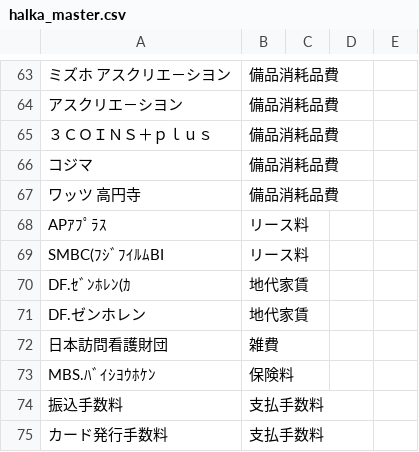
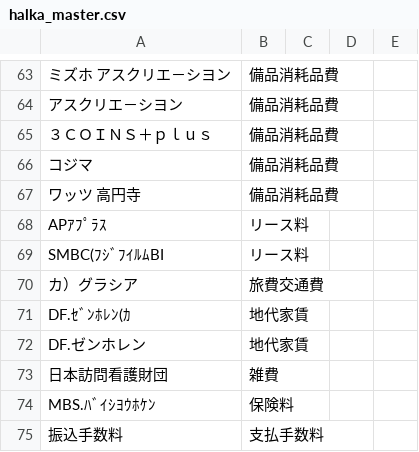
Before and after one commit to s2525keita3/John-ai, a CSV file: halka_ai/halka_master.csv, drawn as a sheet; only a part is shown, gaps mark what is left out; the shorter side is filled out with more unchanged rows; the diff covers the shown part only.

```diff
--- a/halka_ai/halka_master.csv
+++ b/halka_ai/halka_master.csv
@@ -69,2 +69,3 @@ APｱﾌﾟﾗｽ,リース料,,,
 SMBC(ﾌｼﾞﾌｲﾙﾑBI,リース料,,,
+カ）グラシア,旅費交通費,,,
 DF.ｾﾞﾝﾎﾚﾝ(ｶ,地代家賃,,,
```
Also changed, not shown: 32 added rows elsewhere in this file, 4 other files.
